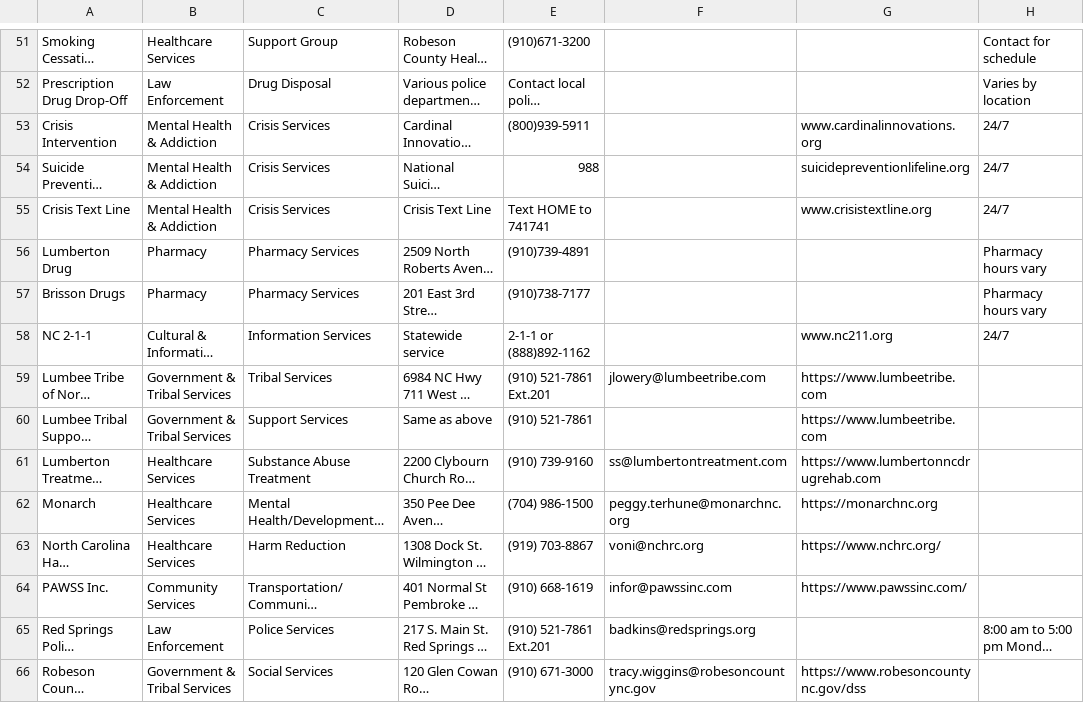
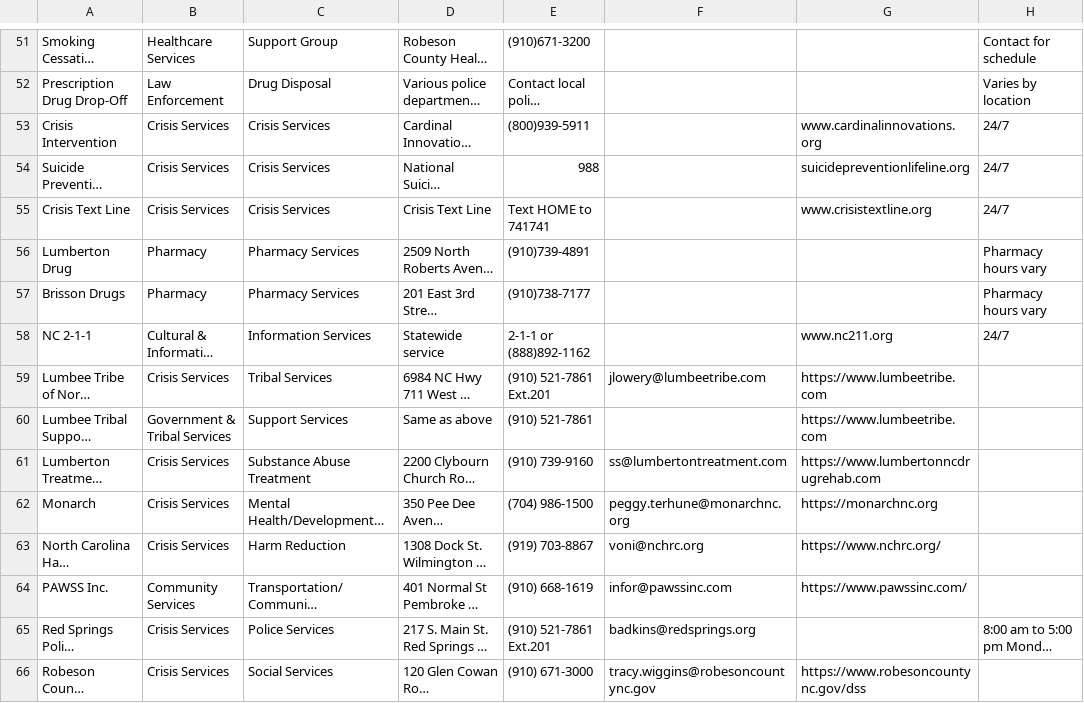
Before and after one commit to DewWork23/robeson-asset-map, a CSV file: robeson-app/public/consolidated_robeson_migrated.csv, drawn as a sheet; only a part is shown, gaps mark what is left out; long unchanged cells end in …; the diff covers the shown part only; the diff names each change by its address in the sheet, - before the commit and + after, or states it on an @@ line.

```diff
--- a/robeson-app/public/consolidated_robeson_migrated.csv
+++ b/robeson-app/public/consolidated_robeson_migrated.csv
-B53:B55: Mental Health & Addiction
+B53:B55: Crisis Services
-B59: Government & Tribal Services
+B59: Crisis Services
-B61:B63: Healthcare Services
+B61:B63: Crisis Services
-B65: Law Enforcement
+B65: Crisis Services
-B66: Government & Tribal Services
+B66: Crisis Services
```
Also changed, not shown: 34 edited cells elsewhere in this file, 6 other files.
